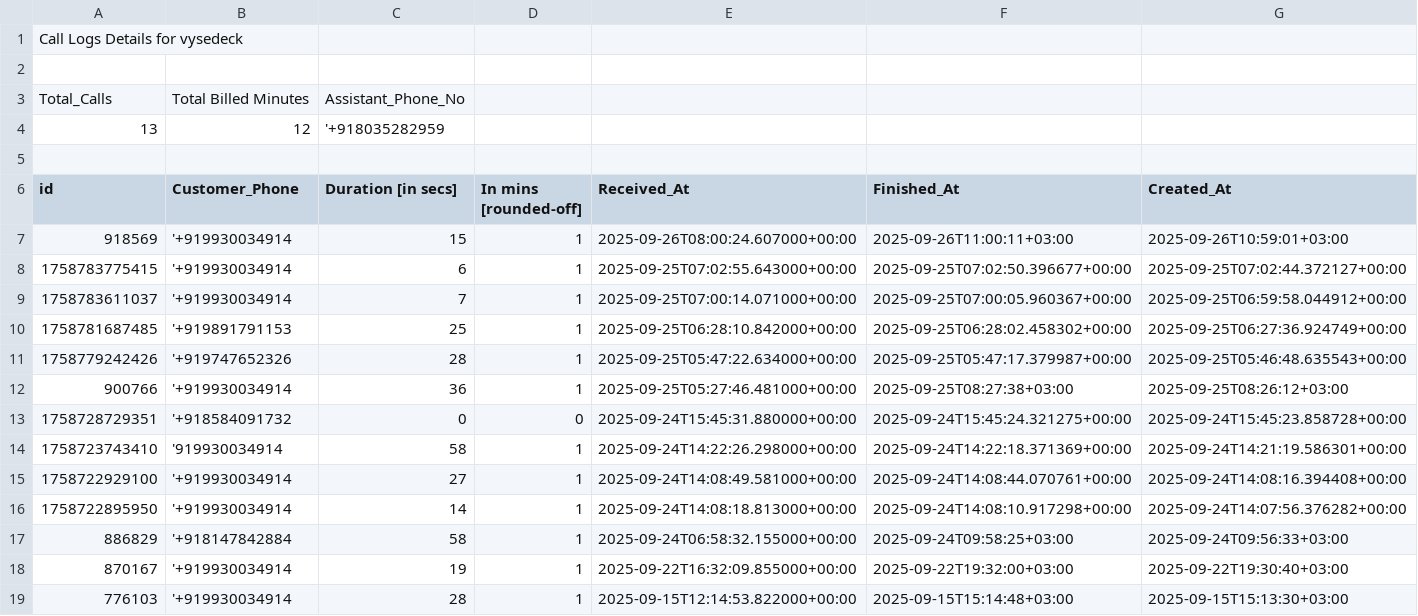
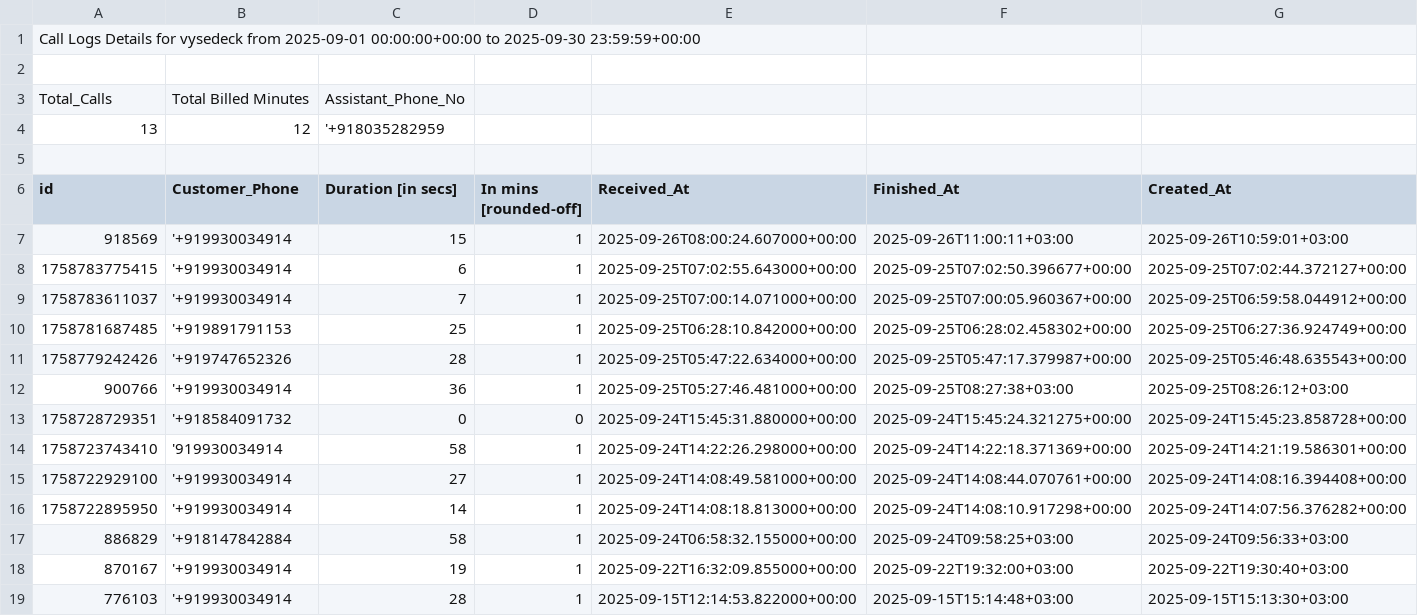
Before and after one commit to shubhammishraVY/invoice_gen, a CSV file: invoices/vysedeck_call_logs_2025-09-01_to_2025-09-30.csv, drawn as a sheet.

```diff
--- a/invoices/vysedeck_call_logs_2025-09-01_to_2025-09-30.csv
+++ b/invoices/vysedeck_call_logs_2025-09-01_to_2025-09-30.csv
@@ -1,2 +1,2 @@
-Call Logs Details for vysedeck
+Call Logs Details for vysedeck from 2025-09-01 00:00:00+00:00 to 2025-09-30 23:59:59+00:00
 
```
Also changed, not shown: invoices/webxpress_call_logs_2025-09-01_to_2025-09-30.csv, 6 other files.
